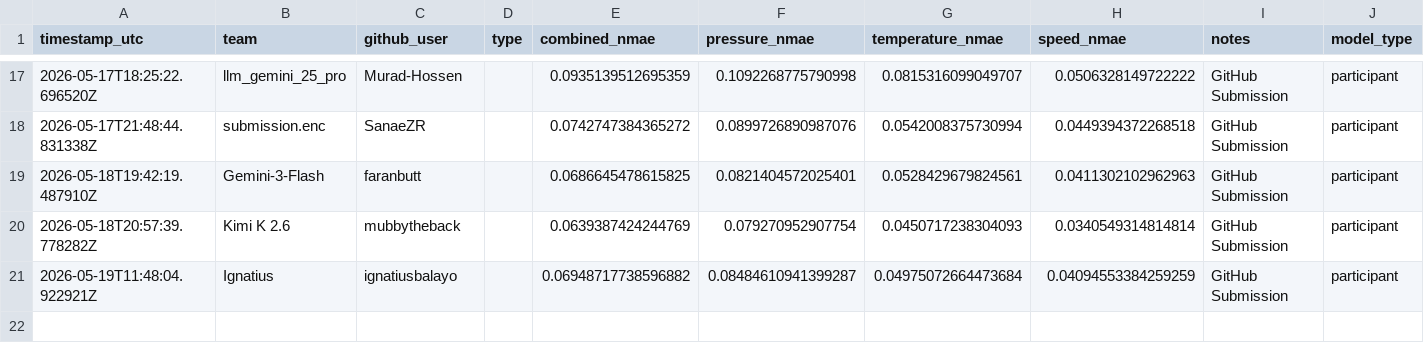
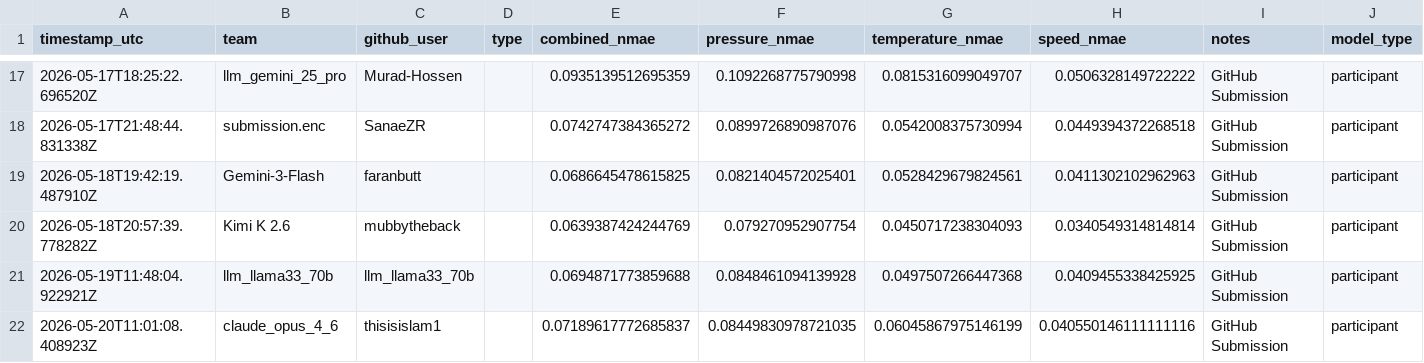
Before and after one commit to VinitSingroha/Mix2Print, a CSV file: docs/leaderboard.csv, drawn as a sheet; only a part is shown, gaps mark what is left out.

Commit message:
Update leaderboard: claude_opus_4_6 (@thisisislam1)

```diff
--- a/docs/leaderboard.csv
+++ b/docs/leaderboard.csv
@@ -20,2 +20,3 @@ timestamp_utc,team,github_user,type,combined_nmae,pressure_nmae,temperature_nmae
 2026-05-18T20:57:39.778282Z,Kimi K 2.6,mubbytheback,,0.0639387424244769,0.079270952907754,0.0450717238304093,0.0340549314814814,GitHub Submission,participant
-2026-05-19T11:48:04.922921Z,Ignatius,ignatiusbalayo,,0.06948717738596882,0.08484610941399287,0.04975072664473684,0.04094553384259259,GitHub Submission,participant
+2026-05-19T11:48:04.922921Z, llm_llama33_70b,llm_llama33_70b,,0.0694871773859688,0.0848461094139928,0.0497507266447368,0.0409455338425925,GitHub Submission,participant
+2026-05-20T11:01:08.408923Z,claude_opus_4_6,thisisislam1,,0.07189617772685837,0.08449830978721035,0.06045867975146199,0.040550146111111116,GitHub Submission,participant
```
Also changed, not shown: leaderboard/leaderboard.csv, 2 other files.
